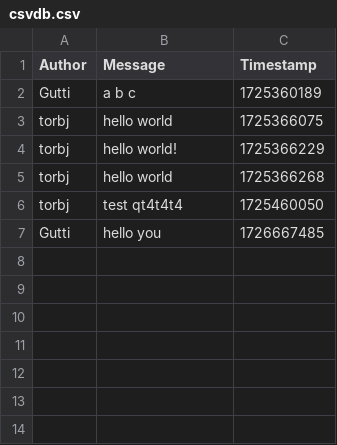
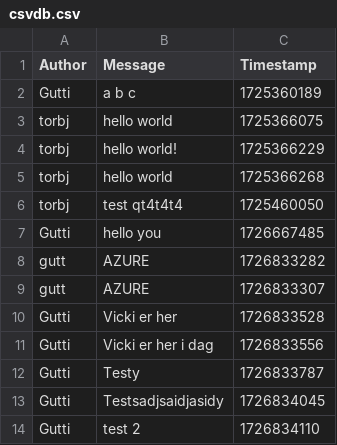
Before and after one commit to ITU-BDSA2024-GROUP26/Chirp, a CSV file: src/Chirp.CSVDBService/csvdb.csv, drawn as a sheet.

Commit message:
Refactor cheepCommand to use the CSVDBService
Co-authored-by: Vicki vbjo@itu.dk

```diff
--- a/src/Chirp.CSVDBService/csvdb.csv
+++ b/src/Chirp.CSVDBService/csvdb.csv
@@ -7 +7,8 @@ torbj,"test qt4t4t4",1725460050
 Gutti,"hello you",1726667485
+gutt,AZURE,1726833282
+gutt,AZURE,1726833307
+Gutti,"Vicki er her",1726833528
+Gutti,"Vicki er her i dag",1726833556
+Gutti,"Testy",1726833787
+Gutti,"Testsadjsaidjasidy",1726834045
+Gutti,"test 2",1726834110
```
Also changed, not shown: 1 other file.
